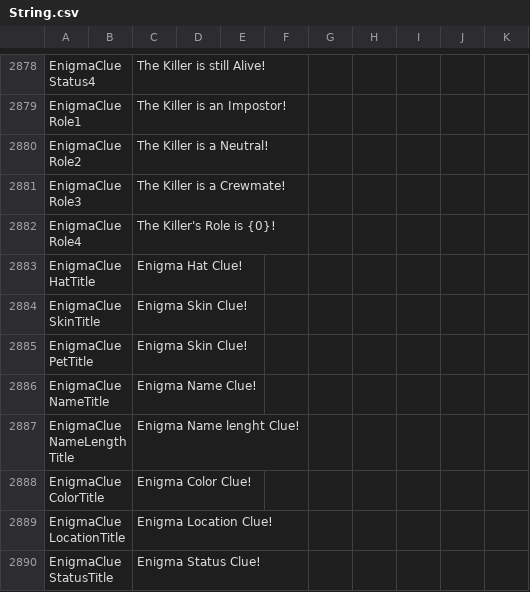
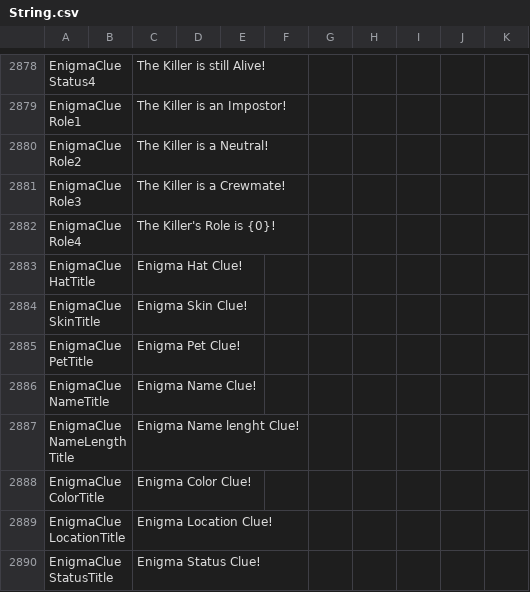
Before and after one commit to lars-wu/TOHE-Restored, a CSV file: Resources/String.csv, drawn as a sheet; only a part is shown, gaps mark what is left out.

```diff
--- a/Resources/String.csv
+++ b/Resources/String.csv
@@ -2886,3 +2886,3 @@
 "EnigmaClueSkinTitle","","Enigma Skin Clue!","","",""
-"EnigmaCluePetTitle","",Enigma Skin Clue!,"","",""
+"EnigmaCluePetTitle","",Enigma Pet Clue!,"","",""
 "EnigmaClueNameTitle","",Enigma Name Clue!,"","",""
```
Also changed, not shown: 1 other file.
